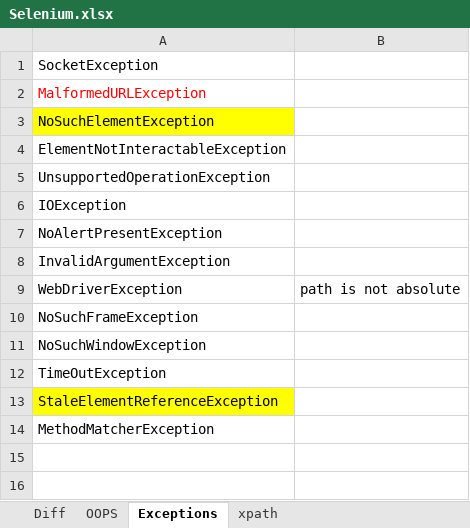
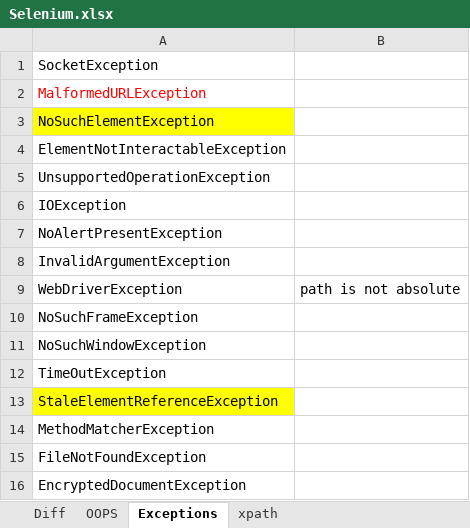
Before and after one commit to Vani1007/B93, an Excel workbook: Selenium.xlsx, sheet Exceptions, drawn as a sheet; values as stored, in another font and other column widths than the file's, no borders; the diff names each change by its address in the sheet, - before the commit and + after, or states it on an @@ line.

```diff
--- a/Selenium.xlsx (sheet Exceptions)
+++ b/Selenium.xlsx (sheet Exceptions)
+row 15: FileNotFoundException
+row 16: EncryptedDocumentException
```
Also changed, not shown: 28 other files.
